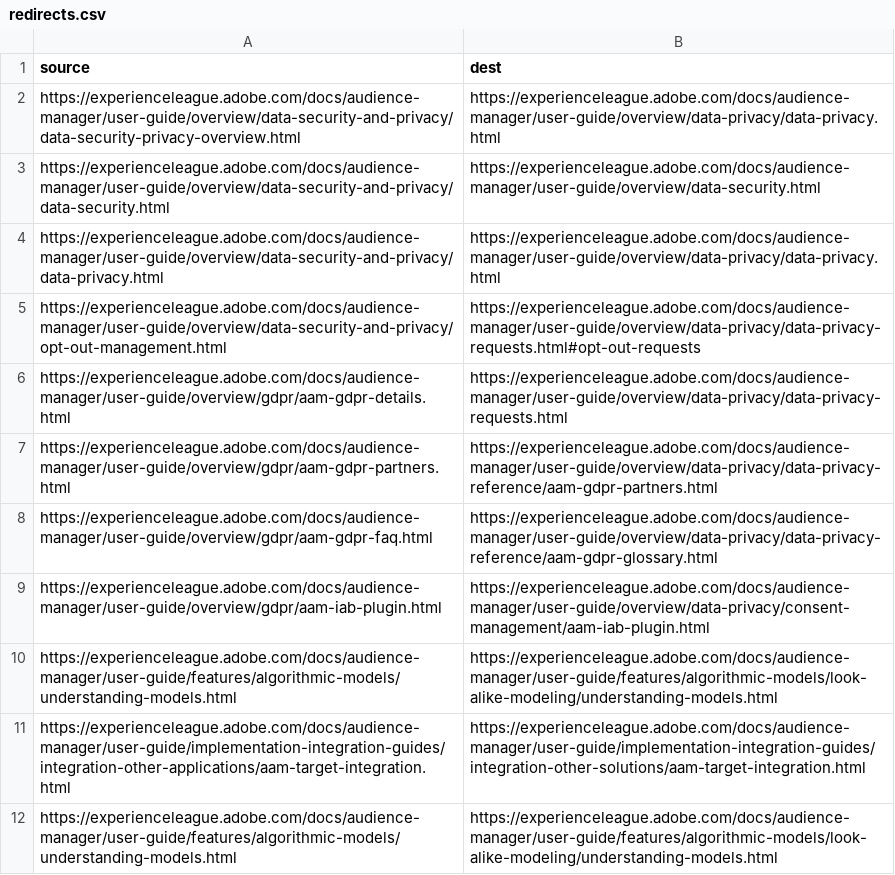
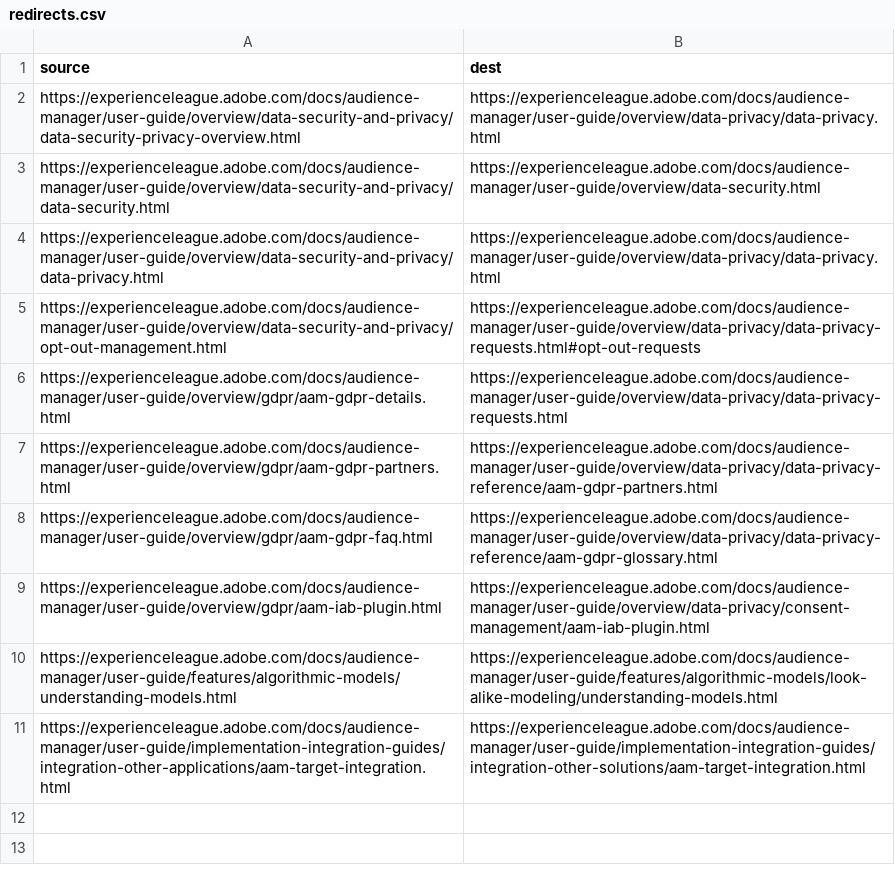
Before and after one commit to AdobeDocs/audience-manager.it-IT, a CSV file: redirects.csv, drawn as a sheet.

Commit message:
Synced non localizable files from repo .

```diff
--- a/redirects.csv
+++ b/redirects.csv
@@ -11,2 +11 @@ https://experienceleague.adobe.com/docs/audience-manager/user-guide/features/alg
 https://experienceleague.adobe.com/docs/audience-manager/user-guide/implementation-integration-guides/integration-other-applications/aam-target-integration.html,https://experienceleague.adobe.com/docs/audience-manager/user-guide/implementation-integration-guides/integration-other-solutions/aam-target-integration.html
-https://experienceleague.adobe.com/docs/audience-manager/user-guide/features/algorithmic-models/understanding-models.html,https://experienceleague.adobe.com/docs/audience-manager/user-guide/features/algorithmic-models/look-alike-modeling/understanding-models.html
```
